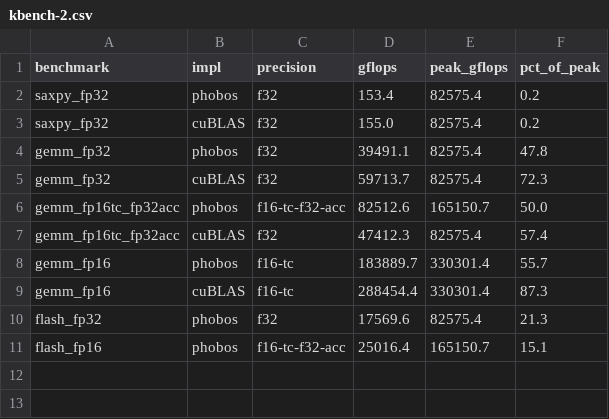
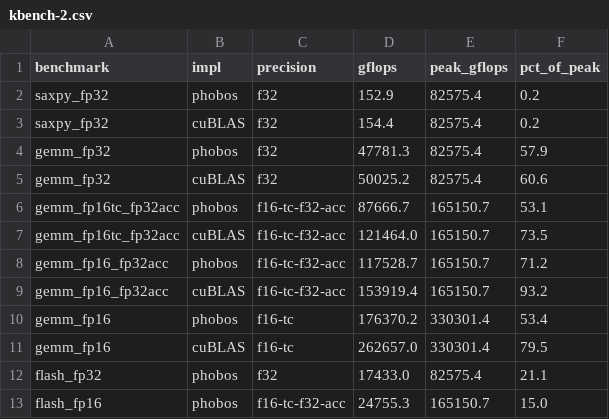
Before and after one commit to joa/phobos-lang, a CSV file: results/platforms/rtx4090/kbench-2.csv, drawn as a sheet.

```diff
--- a/results/platforms/rtx4090/kbench-2.csv
+++ b/results/platforms/rtx4090/kbench-2.csv
@@ -1,11 +1,13 @@
 benchmark,impl,precision,gflops,peak_gflops,pct_of_peak
-saxpy_fp32,phobos,f32,153.4,82575.4,0.2
-saxpy_fp32,cuBLAS,f32,155.0,82575.4,0.2
-gemm_fp32,phobos,f32,39491.1,82575.4,47.8
-gemm_fp32,cuBLAS,f32,59713.7,82575.4,72.3
-gemm_fp16tc_fp32acc,phobos,f16-tc-f32-acc,82512.6,165150.7,50.0
-gemm_fp16tc_fp32acc,cuBLAS,f32,47412.3,82575.4,57.4
-gemm_fp16,phobos,f16-tc,183889.7,330301.4,55.7
-gemm_fp16,cuBLAS,f16-tc,288454.4,330301.4,87.3
-flash_fp32,phobos,f32,17569.6,82575.4,21.3
-flash_fp16,phobos,f16-tc-f32-acc,25016.4,165150.7,15.1
+saxpy_fp32,phobos,f32,152.9,82575.4,0.2
+saxpy_fp32,cuBLAS,f32,154.4,82575.4,0.2
+gemm_fp32,phobos,f32,47781.3,82575.4,57.9
+gemm_fp32,cuBLAS,f32,50025.2,82575.4,60.6
+gemm_fp16tc_fp32acc,phobos,f16-tc-f32-acc,87666.7,165150.7,53.1
+gemm_fp16tc_fp32acc,cuBLAS,f16-tc-f32-acc,121464.0,165150.7,73.5
+gemm_fp16_fp32acc,phobos,f16-tc-f32-acc,117528.7,165150.7,71.2
+gemm_fp16_fp32acc,cuBLAS,f16-tc-f32-acc,153919.4,165150.7,93.2
+gemm_fp16,phobos,f16-tc,176370.2,330301.4,53.4
+gemm_fp16,cuBLAS,f16-tc,262657.0,330301.4,79.5
+flash_fp32,phobos,f32,17433.0,82575.4,21.1
+flash_fp16,phobos,f16-tc-f32-acc,24755.3,165150.7,15.0
```
Also changed, not shown: results/platforms/rtx3090/kbench-1.csv, results/platforms/rtx3090/kbench-2.csv, 26 other files.
